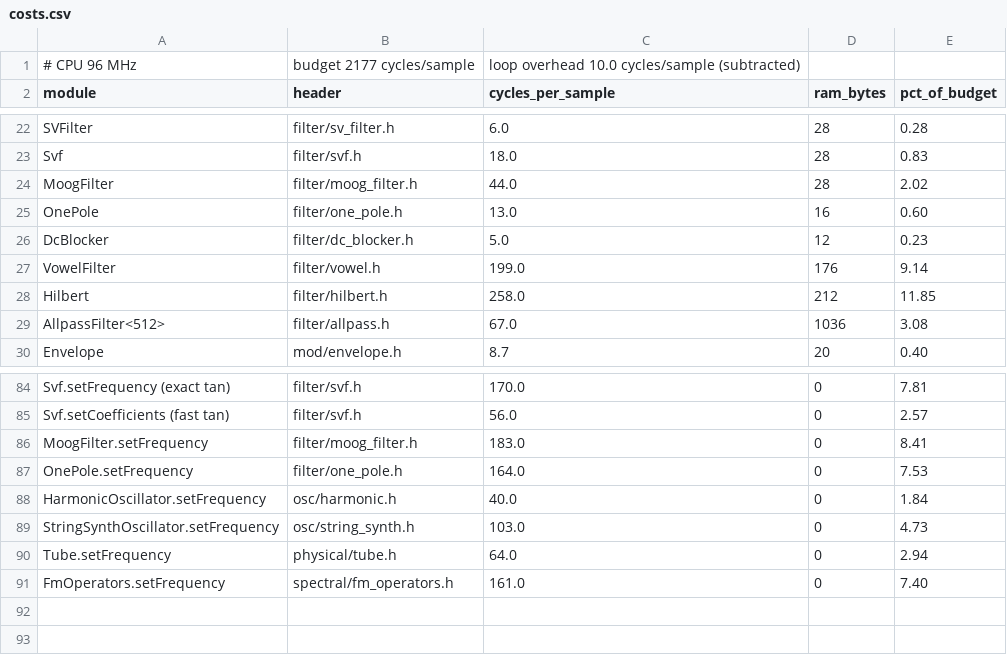
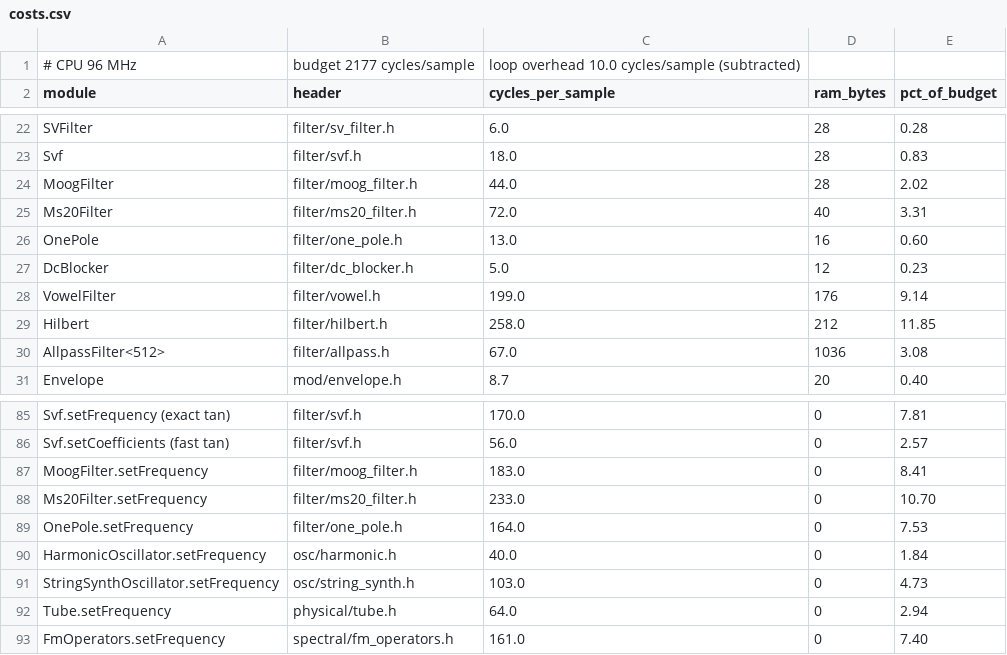
Before and after one commit to jonphilpott/buddhabox-framework, a CSV file: tools/costs.csv, drawn as a sheet; only a part is shown, gaps mark what is left out.

```diff
--- a/tools/costs.csv
+++ b/tools/costs.csv
@@ -24,2 +24,3 @@ Svf,filter/svf.h,18.0,28,0.83
 MoogFilter,filter/moog_filter.h,44.0,28,2.02
+Ms20Filter,filter/ms20_filter.h,72.0,40,3.31
 OnePole,filter/one_pole.h,13.0,16,0.60
@@ -86,2 +87,3 @@ Svf.setCoefficients (fast tan),filter/svf.h,56.0,0,2.57
 MoogFilter.setFrequency,filter/moog_filter.h,183.0,0,8.41
+Ms20Filter.setFrequency,filter/ms20_filter.h,233.0,0,10.70
 OnePole.setFrequency,filter/one_pole.h,164.0,0,7.53
```
Also changed, not shown: 11 other files.
